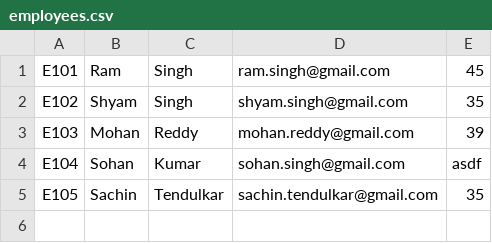
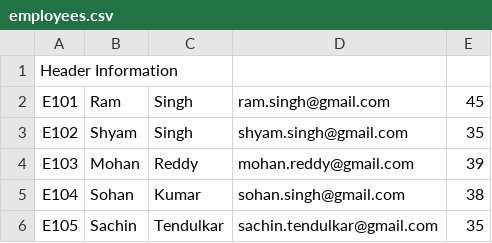
Before and after one commit to badrulme/spring-batch-application, a CSV file: src/main/resources/employees.csv, drawn as a sheet.

```diff
--- a/src/main/resources/employees.csv
+++ b/src/main/resources/employees.csv
@@ -1 +1,2 @@
+Header Information
 E101,Ram,Singh,ram.singh@gmail.com,45
@@ -3,3 +4,3 @@ E102,Shyam,Singh,shyam.singh@gmail.com,35
 E103,Mohan,Reddy,mohan.reddy@gmail.com,39
-E104,Sohan,Kumar,sohan.singh@gmail.com,asdf
+E104,Sohan,Kumar,sohan.singh@gmail.com,38
 E105,Sachin,Tendulkar,sachin.tendulkar@gmail.com,35
```
Also changed, not shown: 2 other files.
